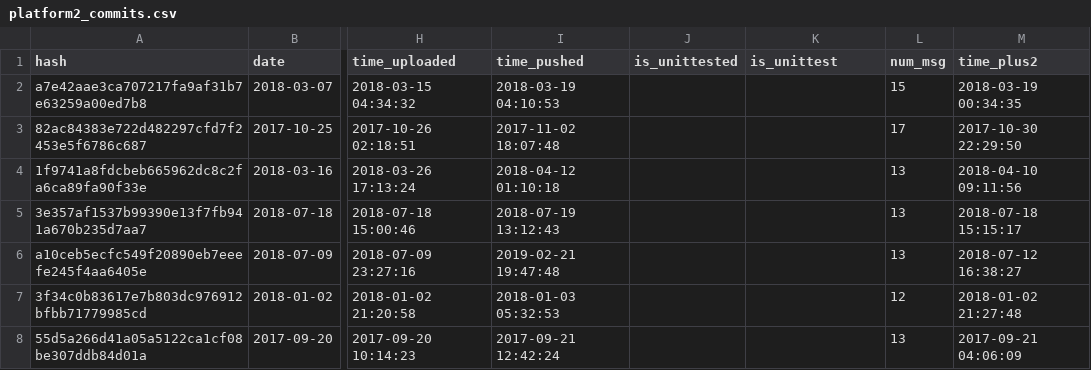
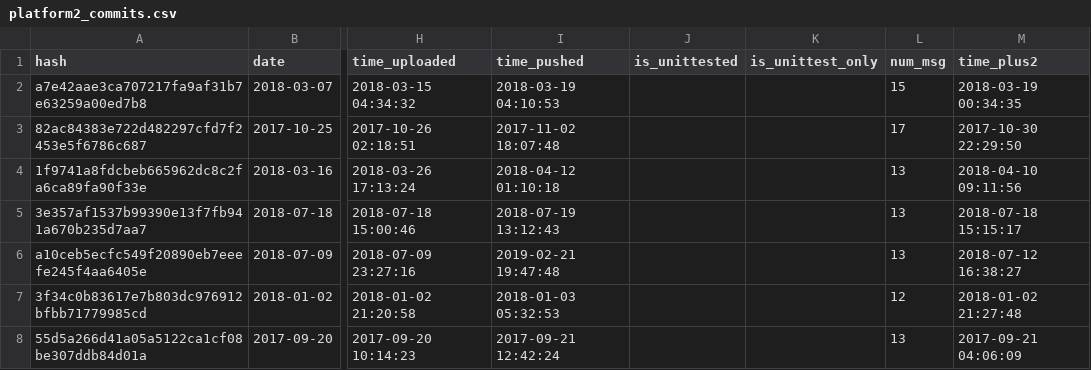
Before and after one commit to leeyeetonn/chrome_miner, a CSV file: data/platform2_commits.csv, drawn as a sheet; only a part is shown, gaps mark what is left out; the diff names each change by its address in the sheet, - before the commit and + after, or states it on an @@ line.

Commit message:
updated column name is_unittest to is_unittest_only to be consistent

```diff
--- a/data/platform2_commits.csv
+++ b/data/platform2_commits.csv
-K1: is_unittest
+K1: is_unittest_only
```
